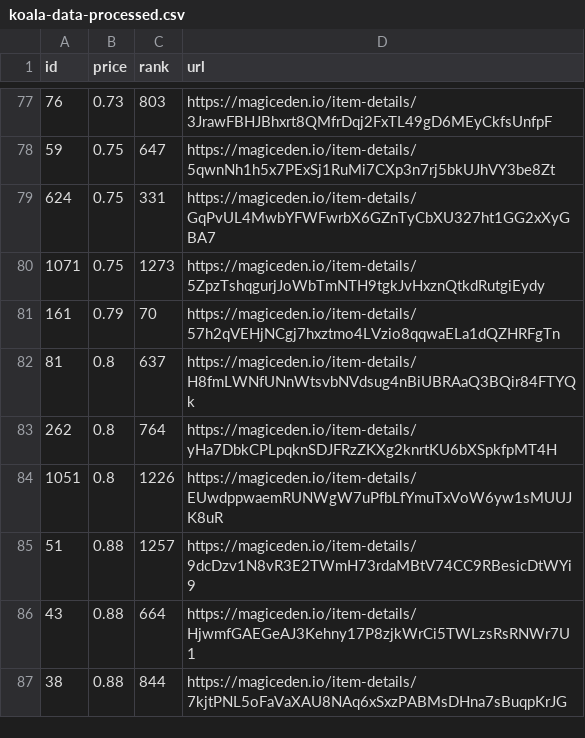
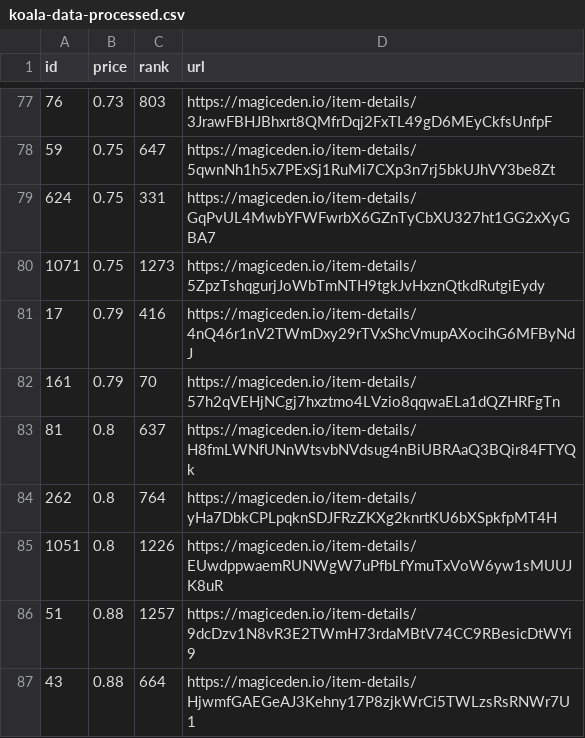
Before and after one commit to braposo/koala-monitor, a CSV file: koala-data-processed.csv, drawn as a sheet; only a part is shown, gaps mark what is left out; the shorter side is filled out with more unchanged rows.

Commit message:
Flat: latest data (2021-11-19T23:37:46.685Z) {   "date": "2021-11-19T23:37:46.685Z",   "files": [     {       "name": "koala-data-processed.csv",       "deltaBytes": 92,       "source": "https://api-mainnet.magiceden.io/rpc/getListedNFTsByQuery?q=%7B%22%24match%22%3A%7B%22collectionSymbol%22%3A%22koala_klubhouse%22%7D%2C%22%24sort%22%3A%7B%22takerAmount%22%3A1%2C%22createdAt%22%3A-1%7D%2C%22%24skip%22%3A0%2C%22%24limit%22%3A5000%7D"     }   ] }

```diff
--- a/koala-data-processed.csv
+++ b/koala-data-processed.csv
@@ -80,2 +80,3 @@ id,price,rank,url
 1071,0.75,1273,https://magiceden.io/item-details/5ZpzTshqgurjJoWbTmNTH9tgkJvHxznQtkdRutgiEydy
+17,0.79,416,https://magiceden.io/item-details/4nQ46r1nV2TWmDxy29rTVxShcVmupAXocihG6MFByNdJ
 161,0.79,70,https://magiceden.io/item-details/57h2qVEHjNCgj7hxztmo4LVzio8qqwaELa1dQZHRFgTn
```
